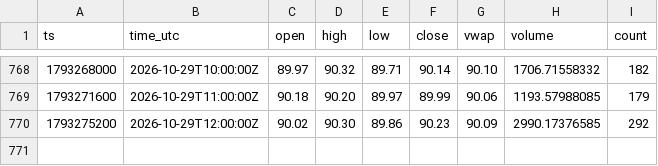
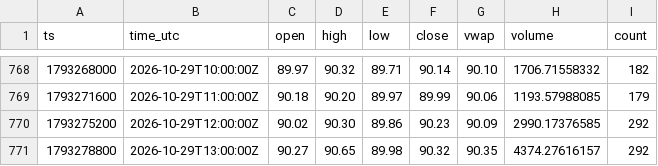
Before and after one commit to dabisattila-design/Medusa-data, a CSV file: data/ohlc/60/SOLEUR.csv, drawn as a sheet; only a part is shown, gaps mark what is left out.

```diff
--- a/data/ohlc/60/SOLEUR.csv
+++ b/data/ohlc/60/SOLEUR.csv
@@ -770 +770,2 @@ ts,time_utc,open,high,low,close,vwap,volume,count
 1793275200,2026-10-29T12:00:00Z,90.02,90.30,89.86,90.23,90.09,2990.17376585,292
+1793278800,2026-10-29T13:00:00Z,90.27,90.65,89.98,90.32,90.35,4374.27616157,292
```
Also changed, not shown: data/depth/2026-10.csv, data/ohlc/60/ETHEUR.csv, 3 other files.
